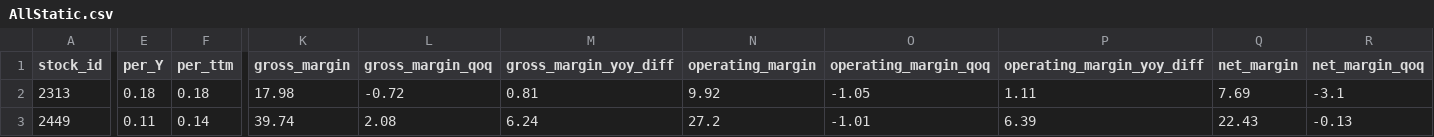
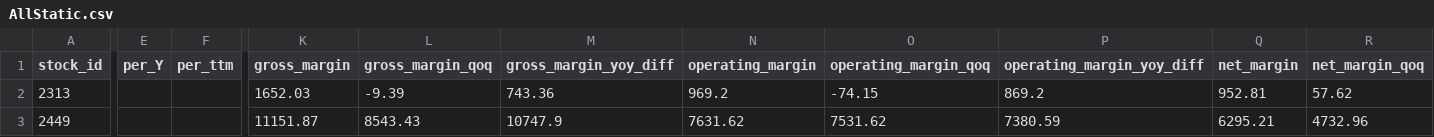
Before and after one commit to ONicole0101/Marks, a CSV file: AllStatic.csv, drawn as a sheet; only a part is shown, gaps mark what is left out; the diff covers the shown part only; the diff names each change by its address in the sheet, - before the commit and + after, or states it on an @@ line.

```diff
--- a/AllStatic.csv
+++ b/AllStatic.csv
-E2 (per_Y): 0.18
+E2 (per_Y): (empty)
-F2 (per_ttm): 0.18
+F2 (per_ttm): (empty)
-K2 (gross_margin): 17.98
+K2 (gross_margin): 1652.03
-L2 (gross_margin_qoq): -0.72
+L2 (gross_margin_qoq): -9.39
-M2 (gross_margin_yoy_diff): 0.81
+M2 (gross_margin_yoy_diff): 743.36
-N2 (operating_margin): 9.92
+N2 (operating_margin): 969.2
-O2 (operating_margin_qoq): -1.05
+O2 (operating_margin_qoq): -74.15
-P2 (operating_margin_yoy_diff): 1.11
+P2 (operating_margin_yoy_diff): 869.2
-Q2 (net_margin): 7.69
+Q2 (net_margin): 952.81
-R2 (net_margin_qoq): -3.1
+R2 (net_margin_qoq): 57.62
-E3 (per_Y): 0.11
+E3 (per_Y): (empty)
-F3 (per_ttm): 0.14
+F3 (per_ttm): (empty)
-K3 (gross_margin): 39.74
+K3 (gross_margin): 11151.87
-L3 (gross_margin_qoq): 2.08
+L3 (gross_margin_qoq): 8543.43
-M3 (gross_margin_yoy_diff): 6.24
+M3 (gross_margin_yoy_diff): 10747.9
-N3 (operating_margin): 27.2
+N3 (operating_margin): 7631.62
-O3 (operating_margin_qoq): -1.01
+O3 (operating_margin_qoq): 7531.62
-P3 (operating_margin_yoy_diff): 6.39
+P3 (operating_margin_yoy_diff): 7380.59
-Q3 (net_margin): 22.43
+Q3 (net_margin): 6295.21
-R3 (net_margin_qoq): -0.13
+R3 (net_margin_qoq): 4732.96
```
Also changed, not shown: 65 edited cells elsewhere in this file.
